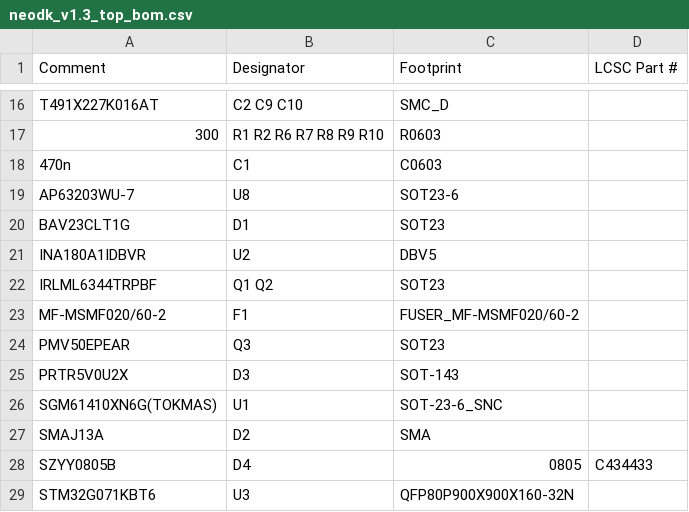
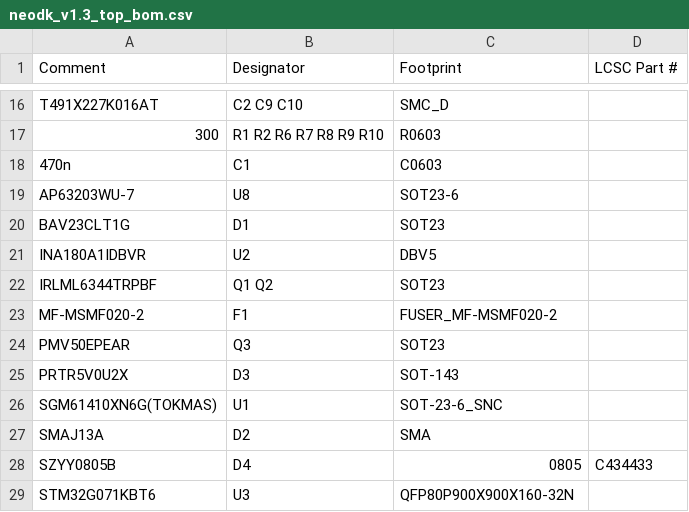
Before and after one commit to Onwrikbaar/NeoDK, a CSV file: JLCPCB_prod/neodk_v1.3_top_bom.csv, drawn as a sheet; only a part is shown, gaps mark what is left out.

Commit message:
Use fuse that is in stock at JLC.

```diff
--- a/JLCPCB_prod/neodk_v1.3_top_bom.csv
+++ b/JLCPCB_prod/neodk_v1.3_top_bom.csv
@@ -22,3 +22,3 @@ INA180A1IDBVR,U2,DBV5,
 IRLML6344TRPBF,Q1 Q2,SOT23,
-MF-MSMF020/60-2,F1,FUSER_MF-MSMF020/60-2,
+MF-MSMF020-2,F1,FUSER_MF-MSMF020-2,
 PMV50EPEAR,Q3,SOT23,
```
